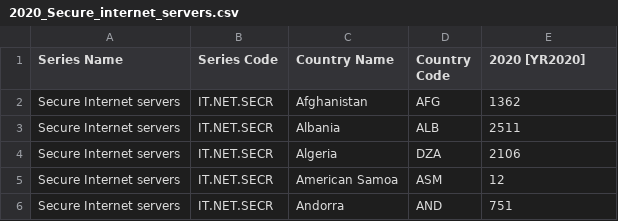
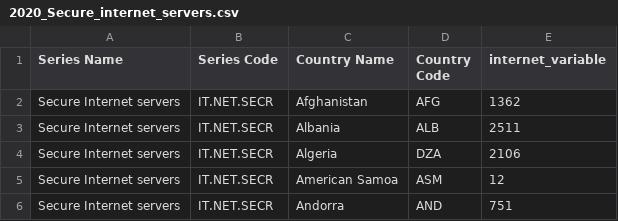
Before and after one commit to rmontielz/rmontielz.github.io, a CSV file: 2020_Secure_internet_servers.csv, drawn as a sheet; only a part is shown.

Commit message:
Add files via upload

```diff
--- a/2020_Secure_internet_servers.csv
+++ b/2020_Secure_internet_servers.csv
@@ -1,2 +1,2 @@
-Series Name,Series Code,Country Name,Country Code,2020 [YR2020]
+Series Name,Series Code,Country Name,Country Code,internet_variable
 Secure Internet servers,IT.NET.SECR,Afghanistan,AFG,1362
```
